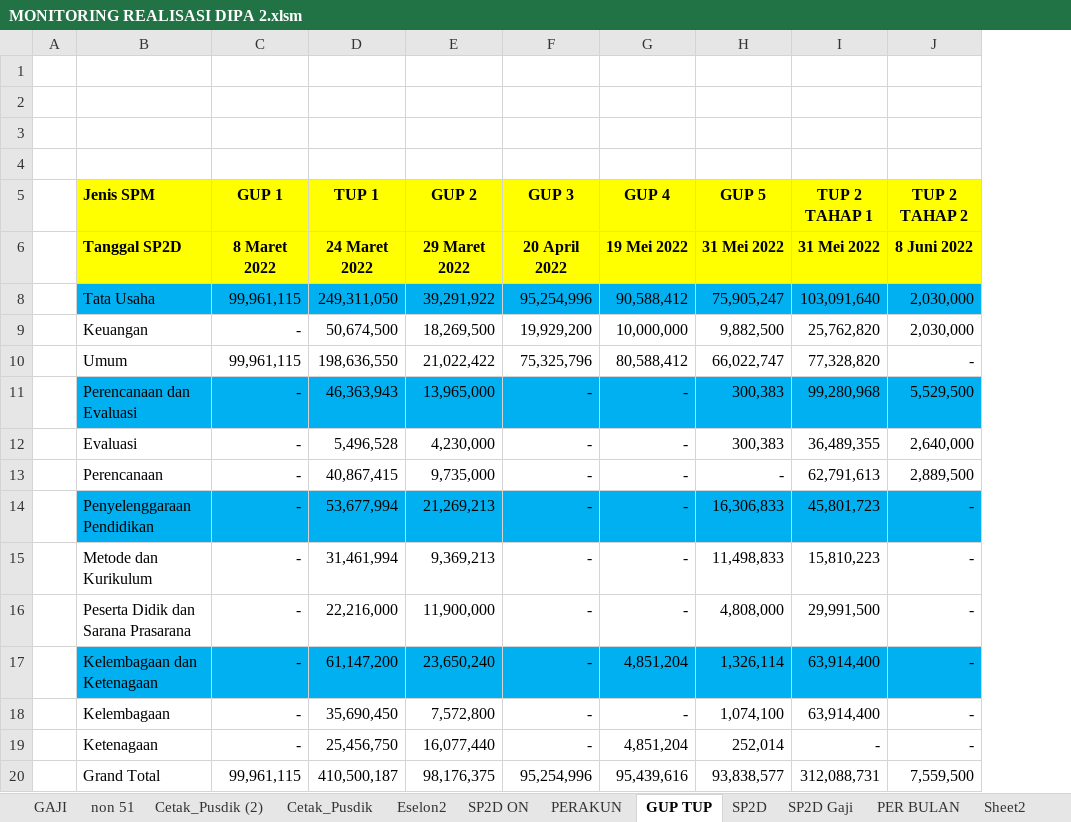
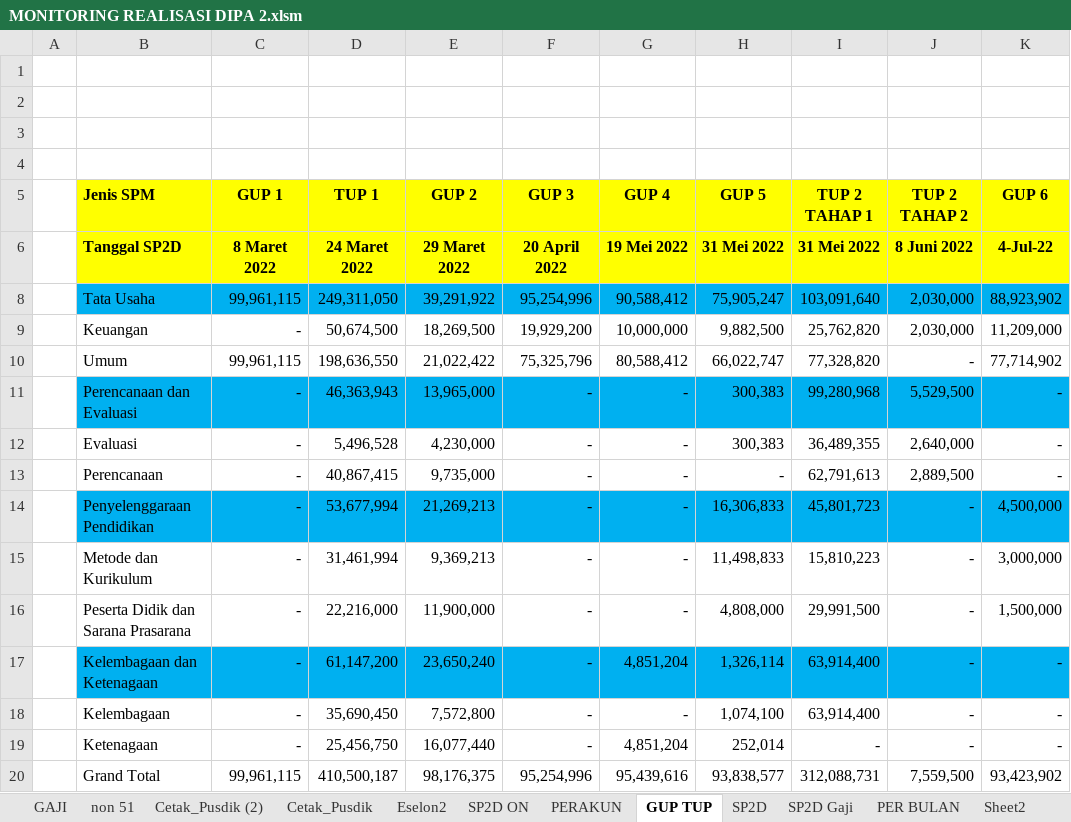
Before and after one commit to arifxl42/TA.2022, an Excel workbook: MONITORING REALISASI DIPA 2.xlsm, sheet GUP TUP, drawn as a sheet; values as stored, in another font and other column widths than the file's, no borders; the diff names each change by its address in the sheet, - before the commit and + after, or states it on an @@ line.

```diff
--- a/MONITORING REALISASI DIPA 2.xlsm (sheet GUP TUP)
+++ b/MONITORING REALISASI DIPA 2.xlsm (sheet GUP TUP)
+column K (GUP 6), rows 6-20: 4-Jul-22 | 88,923,902 | 11,209,000 | 77,714,902 | - | - | - | 4,500,000 | 3,000,000 | 1,500,000 | - | - | - | 93,423,902
```
Also changed, not shown: sheet PER BULAN, sheet SP2D ON, sheet SP2D, hidden cells, charts or pictures.
